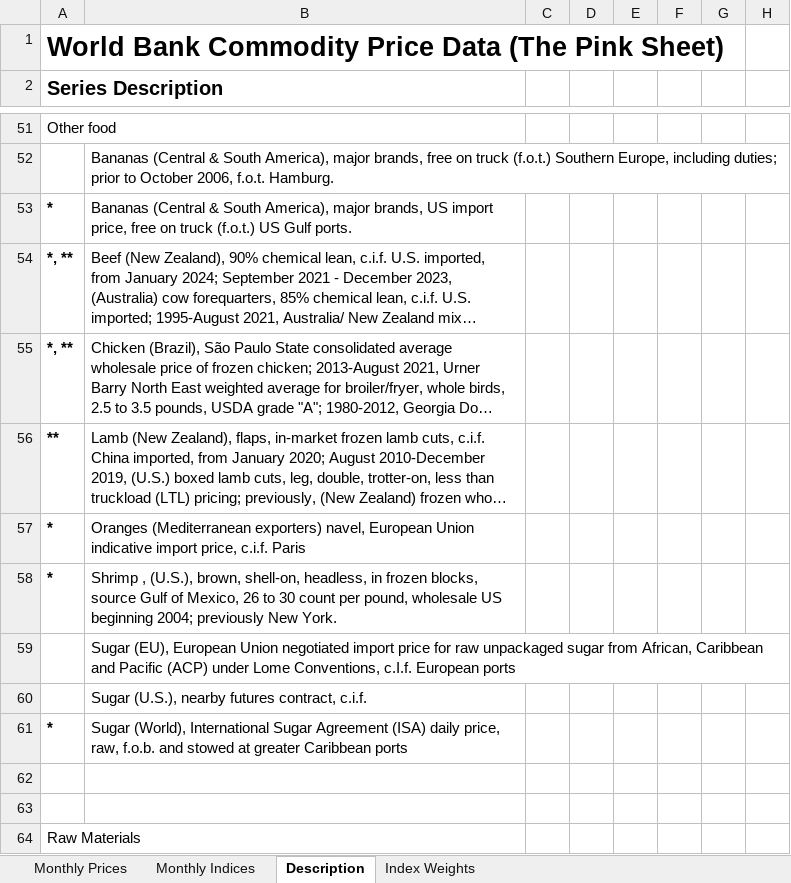
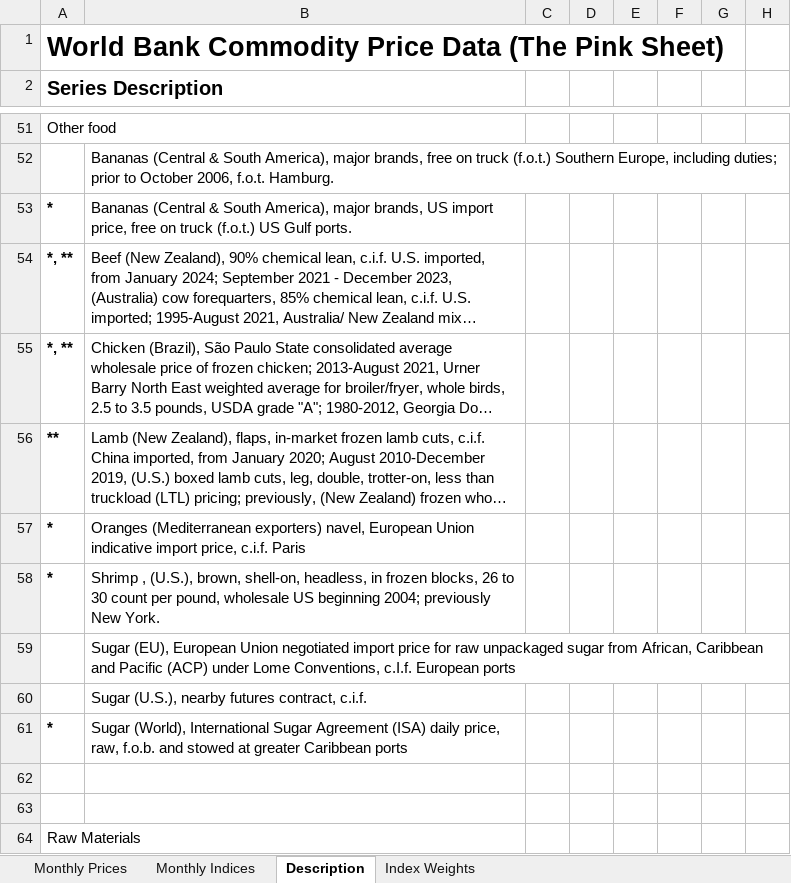
Before and after one commit to ShannonS-3791/commodity_price, an Excel workbook: Raw Data/CMO-Historical-Data-Monthly.xlsx, sheet Description, drawn as a sheet; only a part is shown, gaps mark what is left out; long unchanged cells end in …; values as stored, in another font and other column widths than the file's, no borders; the diff covers the shown part only; the diff names each change by its address in the sheet, - before the commit and + after, or states it on an @@ line.

```diff
--- a/Raw Data/CMO-Historical-Data-Monthly.xlsx (sheet Description)
+++ b/Raw Data/CMO-Historical-Data-Monthly.xlsx (sheet Description)
-B58: …frozen blocks, source Gulf of Mexico, 26 to…
+B58: …frozen blocks, 26 to…
```
Also changed, not shown: 3 added rows, 3 removed rows and 9 edited cells elsewhere in this sheet, sheet Monthly Prices, sheet Monthly Indices, hidden cells, Final Data/ALL Levels - Filled.xlsx, Final Data/Item Names and Info.xlsx, 3 other files.
